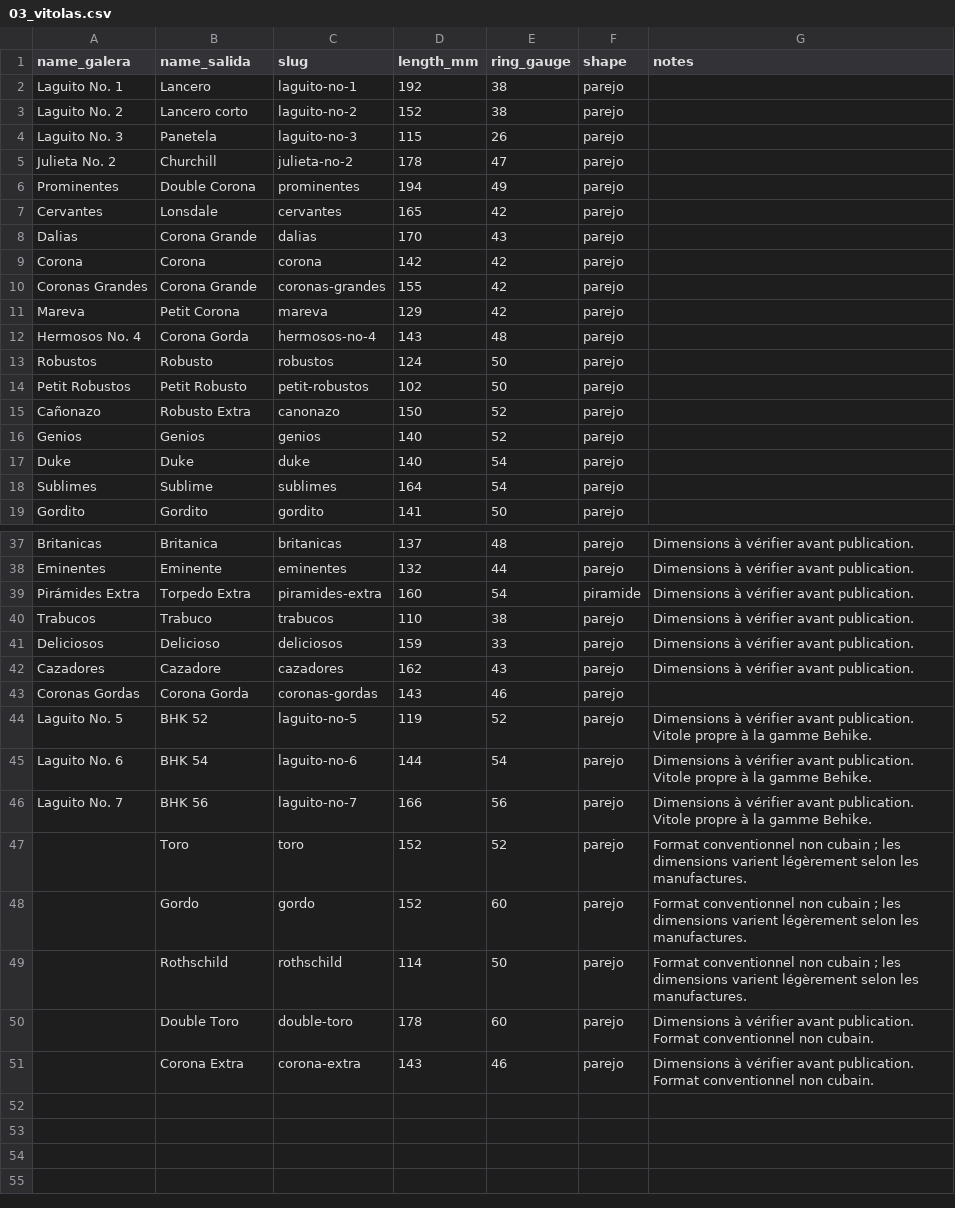
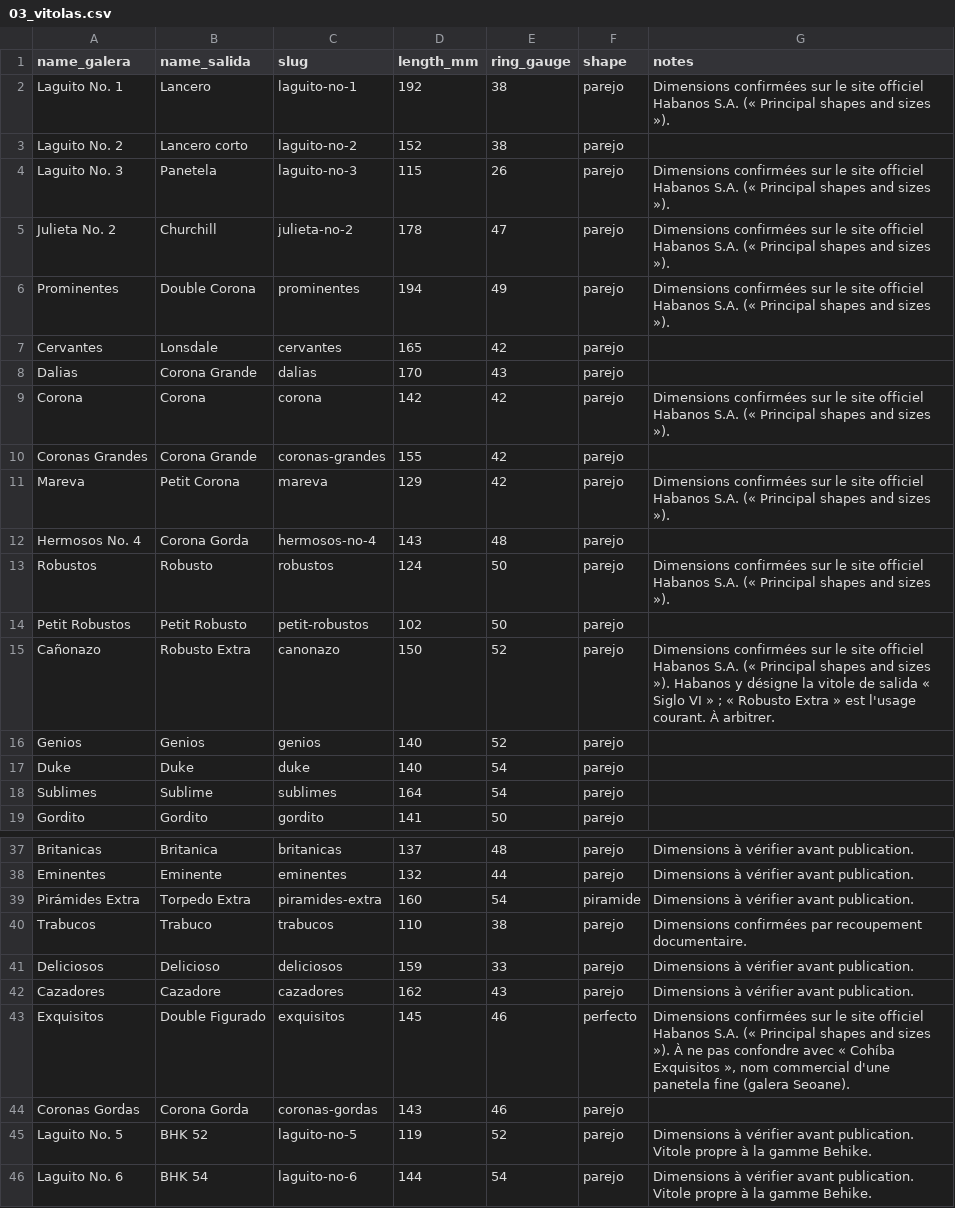
Before and after one commit to jgueniche/Vitola, a CSV file: supabase/seed/03_vitolas.csv, drawn as a sheet; only a part is shown, gaps mark what is left out; the shorter side is filled out with more unchanged rows; the diff covers the shown part only.

```diff
--- a/supabase/seed/03_vitolas.csv
+++ b/supabase/seed/03_vitolas.csv
@@ -1,16 +1,16 @@
 name_galera,name_salida,slug,length_mm,ring_gauge,shape,notes
-Laguito No. 1,Lancero,laguito-no-1,192,38,parejo,
+Laguito No. 1,Lancero,laguito-no-1,192,38,parejo,Dimensions confirmées sur le site officiel Habanos S.A. (« Principal shapes and sizes »).
 Laguito No. 2,Lancero corto,laguito-no-2,152,38,parejo,
-Laguito No. 3,Panetela,laguito-no-3,115,26,parejo,
-Julieta No. 2,Churchill,julieta-no-2,178,47,parejo,
-Prominentes,Double Corona,prominentes,194,49,parejo,
+Laguito No. 3,Panetela,laguito-no-3,115,26,parejo,Dimensions confirmées sur le site officiel Habanos S.A. (« Principal shapes and sizes »).
+Julieta No. 2,Churchill,julieta-no-2,178,47,parejo,Dimensions confirmées sur le site officiel Habanos S.A. (« Principal shapes and sizes »).
+Prominentes,Double Corona,prominentes,194,49,parejo,Dimensions confirmées sur le site officiel Habanos S.A. (« Principal shapes and sizes »).
 Cervantes,Lonsdale,cervantes,165,42,parejo,
 Dalias,Corona Grande,dalias,170,43,parejo,
-Corona,Corona,corona,142,42,parejo,
+Corona,Corona,corona,142,42,parejo,Dimensions confirmées sur le site officiel Habanos S.A. (« Principal shapes and sizes »).
 Coronas Grandes,Corona Grande,coronas-grandes,155,42,parejo,
-Mareva,Petit Corona,mareva,129,42,parejo,
+Mareva,Petit Corona,mareva,129,42,parejo,Dimensions confirmées sur le site officiel Habanos S.A. (« Principal shapes and sizes »).
 Hermosos No. 4,Corona Gorda,hermosos-no-4,143,48,parejo,
-Robustos,Robusto,robustos,124,50,parejo,
+Robustos,Robusto,robustos,124,50,parejo,Dimensions confirmées sur le site officiel Habanos S.A. (« Principal shapes and sizes »).
 Petit Robustos,Petit Robusto,petit-robustos,102,50,parejo,
-Cañonazo,Robusto Extra,canonazo,150,52,parejo,
+Cañonazo,Robusto Extra,canonazo,150,52,parejo,Dimensions confirmées sur le site officiel Habanos S.A. (« Principal shapes and sizes »). Habanos y désigne la vitole de salida « Siglo VI » ; « Robusto Extra » est l'usage courant. À arbitrer.
 Genios,Genios,genios,140,52,parejo,
@@ -39,5 +39,6 @@ Eminentes,Eminente,eminentes,132,44,parejo,Dimensions à vérifier avant publica
 Pirámides Extra,Torpedo Extra,piramides-extra,160,54,piramide,Dimensions à vérifier avant publication.
-Trabucos,Trabuco,trabucos,110,38,parejo,Dimensions à vérifier avant publication.
+Trabucos,Trabuco,trabucos,110,38,parejo,Dimensions confirmées par recoupement documentaire.
 Deliciosos,Delicioso,deliciosos,159,33,parejo,Dimensions à vérifier avant publication.
 Cazadores,Cazadore,cazadores,162,43,parejo,Dimensions à vérifier avant publication.
+Exquisitos,Double Figurado,exquisitos,145,46,perfecto,"Dimensions confirmées sur le site officiel Habanos S.A. (« Principal shapes and sizes »). À ne pas confondre avec « Cohíba Exquisitos », nom commercial d'une panetela fine (galera Seoane)."
 Coronas Gordas,Corona Gorda,coronas-gordas,143,46,parejo,
```
Also changed, not shown: 4 edited cells elsewhere in this file, 1 other file.
